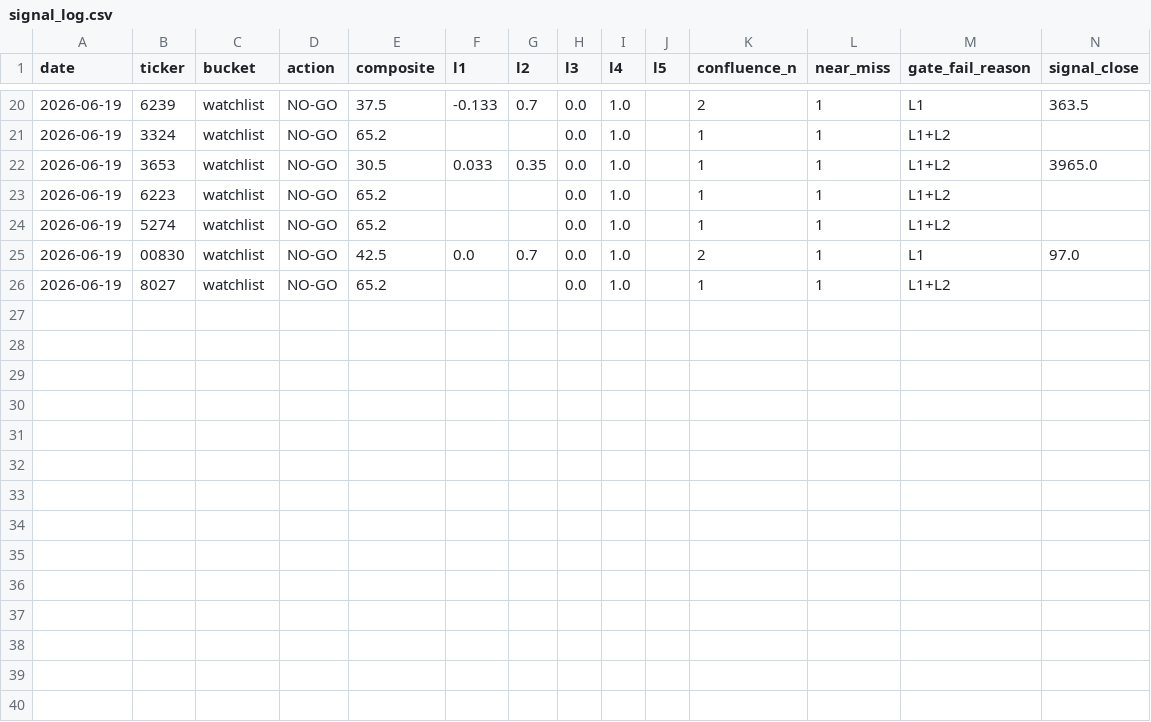
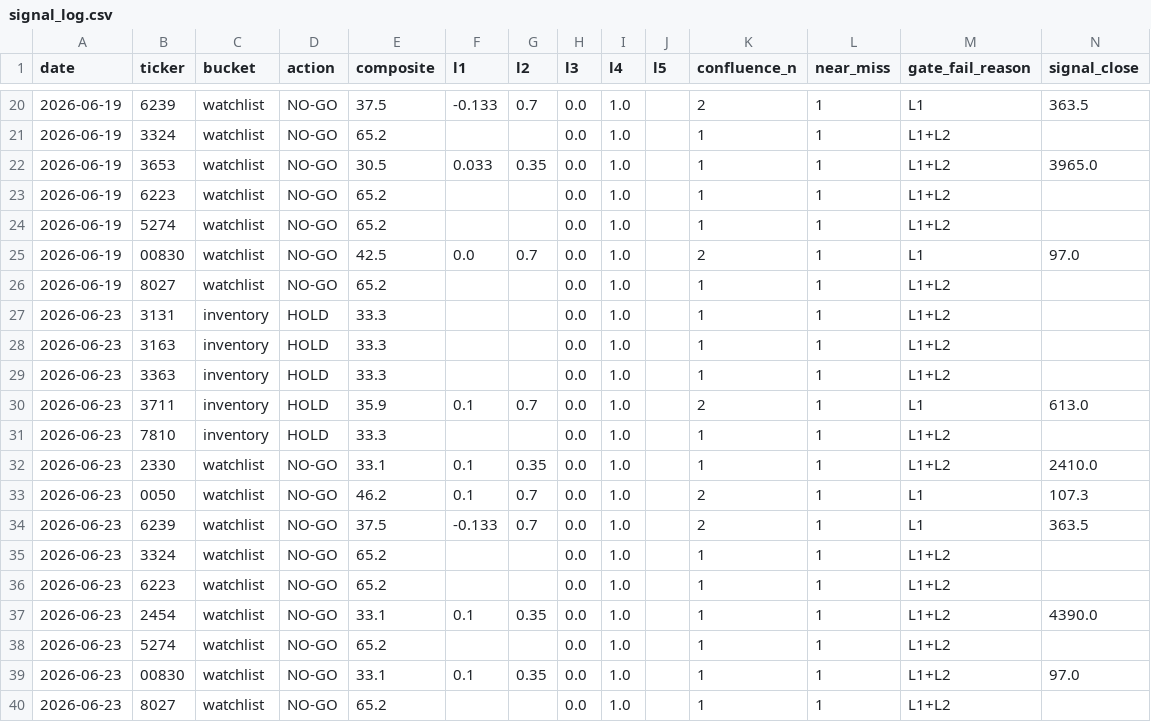
Before and after one commit to freshshine1/twse-dashboard, a CSV file: processed/signal_log.csv, drawn as a sheet; only a part is shown, gaps mark what is left out; rows hold the shown columns only; the diff names each change by its address in the sheet, - before the commit and + after, or states it on an @@ line.

```diff
--- a/processed/signal_log.csv
+++ b/processed/signal_log.csv
+row 27: 2026-06-23 | 3131 | inventory | HOLD | 33.3 |  |  | 0.0 | 1.0 |  | 1 | 1 | L1+L2
+row 28: 2026-06-23 | 3163 | inventory | HOLD | 33.3 |  |  | 0.0 | 1.0 |  | 1 | 1 | L1+L2
+row 29: 2026-06-23 | 3363 | inventory | HOLD | 33.3 |  |  | 0.0 | 1.0 |  | 1 | 1 | L1+L2
+row 30: 2026-06-23 | 3711 | inventory | HOLD | 35.9 | 0.1 | 0.7 | 0.0 | 1.0 |  | 2 | 1 | L1 | 613.0
+row 31: 2026-06-23 | 7810 | inventory | HOLD | 33.3 |  |  | 0.0 | 1.0 |  | 1 | 1 | L1+L2
+row 32: 2026-06-23 | 2330 | watchlist | NO-GO | 33.1 | 0.1 | 0.35 | 0.0 | 1.0 |  | 1 | 1 | L1+L2 | 2410.0
+row 33: 2026-06-23 | 0050 | watchlist | NO-GO | 46.2 | 0.1 | 0.7 | 0.0 | 1.0 |  | 2 | 1 | L1 | 107.3
+row 34: 2026-06-23 | 6239 | watchlist | NO-GO | 37.5 | -0.133 | 0.7 | 0.0 | 1.0 |  | 2 | 1 | L1 | 363.5
+row 35: 2026-06-23 | 3324 | watchlist | NO-GO | 65.2 |  |  | 0.0 | 1.0 |  | 1 | 1 | L1+L2
+row 36: 2026-06-23 | 6223 | watchlist | NO-GO | 65.2 |  |  | 0.0 | 1.0 |  | 1 | 1 | L1+L2
+row 37: 2026-06-23 | 2454 | watchlist | NO-GO | 33.1 | 0.1 | 0.35 | 0.0 | 1.0 |  | 1 | 1 | L1+L2 | 4390.0
+row 38: 2026-06-23 | 5274 | watchlist | NO-GO | 65.2 |  |  | 0.0 | 1.0 |  | 1 | 1 | L1+L2
+row 39: 2026-06-23 | 00830 | watchlist | NO-GO | 33.1 | 0.1 | 0.35 | 0.0 | 1.0 |  | 1 | 1 | L1+L2 | 97.0
+row 40: 2026-06-23 | 8027 | watchlist | NO-GO | 65.2 |  |  | 0.0 | 1.0 |  | 1 | 1 | L1+L2
```
Also changed, not shown: 4 other files.
